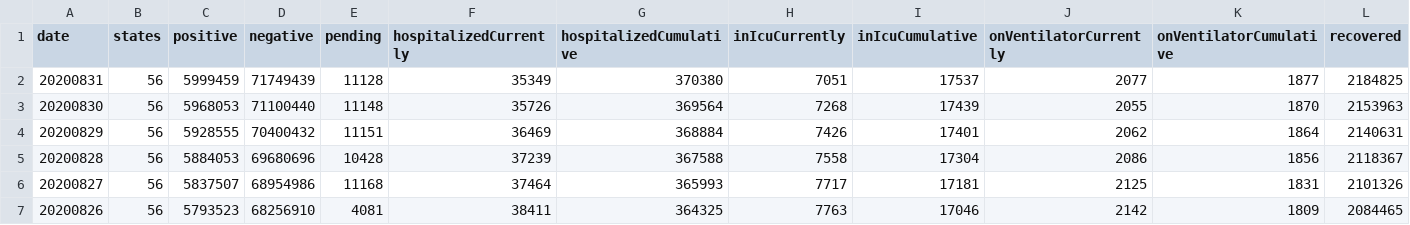
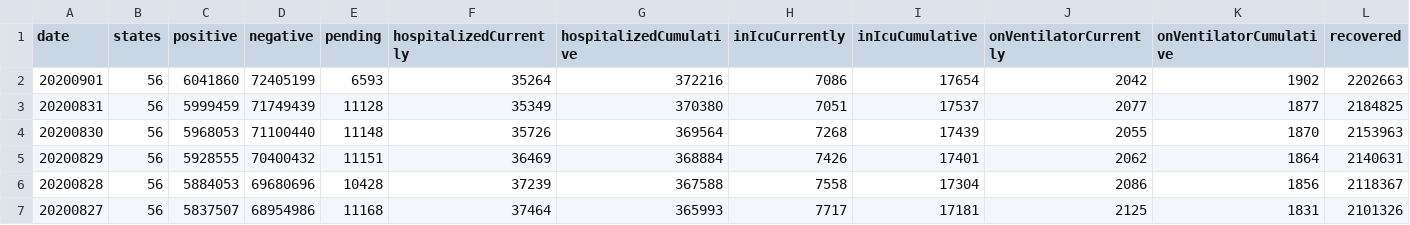
Before and after one commit to danap/ajqvue-covid19-tracking-db, a CSV file: data/us-daily/us-daily.csv, drawn as a sheet; only a part is shown; the shorter side is filled out with more unchanged rows; rows hold the shown columns only; the diff names each change by its address in the sheet, - before the commit and + after, or states it on an @@ line.

```diff
--- a/data/us-daily/us-daily.csv
+++ b/data/us-daily/us-daily.csv
+row 2: 20200901 | 56 | 6041860 | 72405199 | 6593 | 35264 | 372216 | 7086 | 17654 | 2042 | 1902 | 2202663
```
Also changed, not shown: data/us-daily/us-daily-01.csv, 3 other files.
